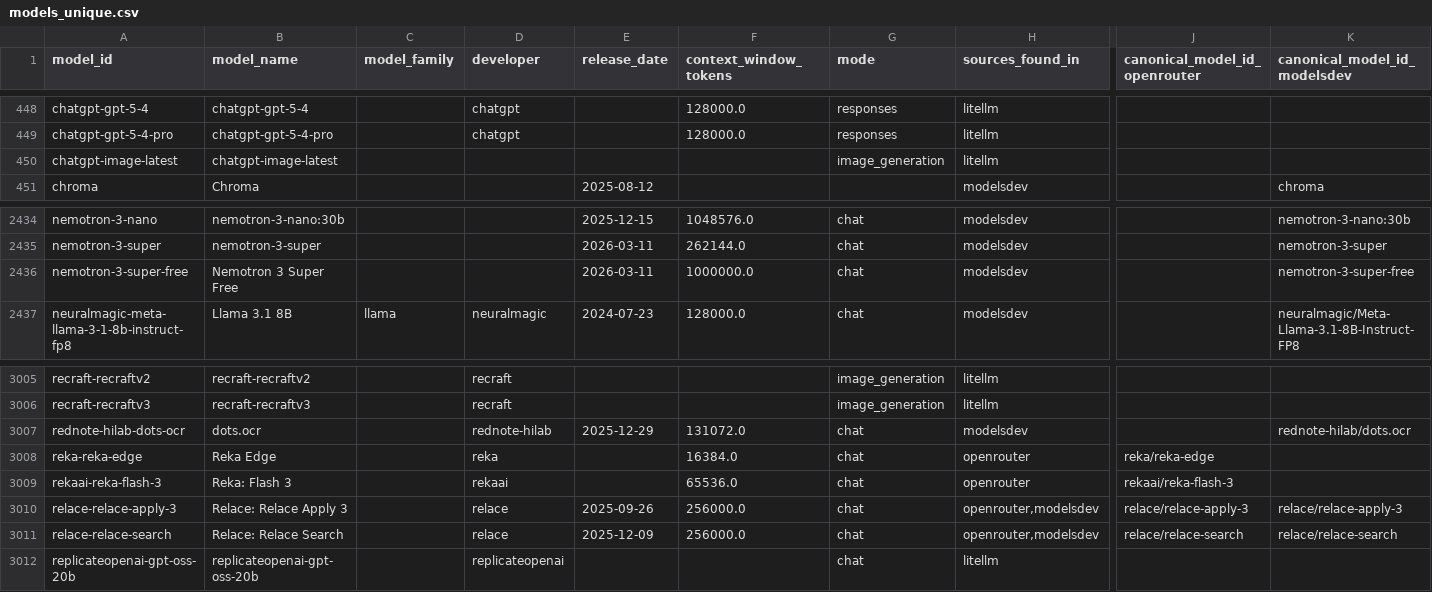
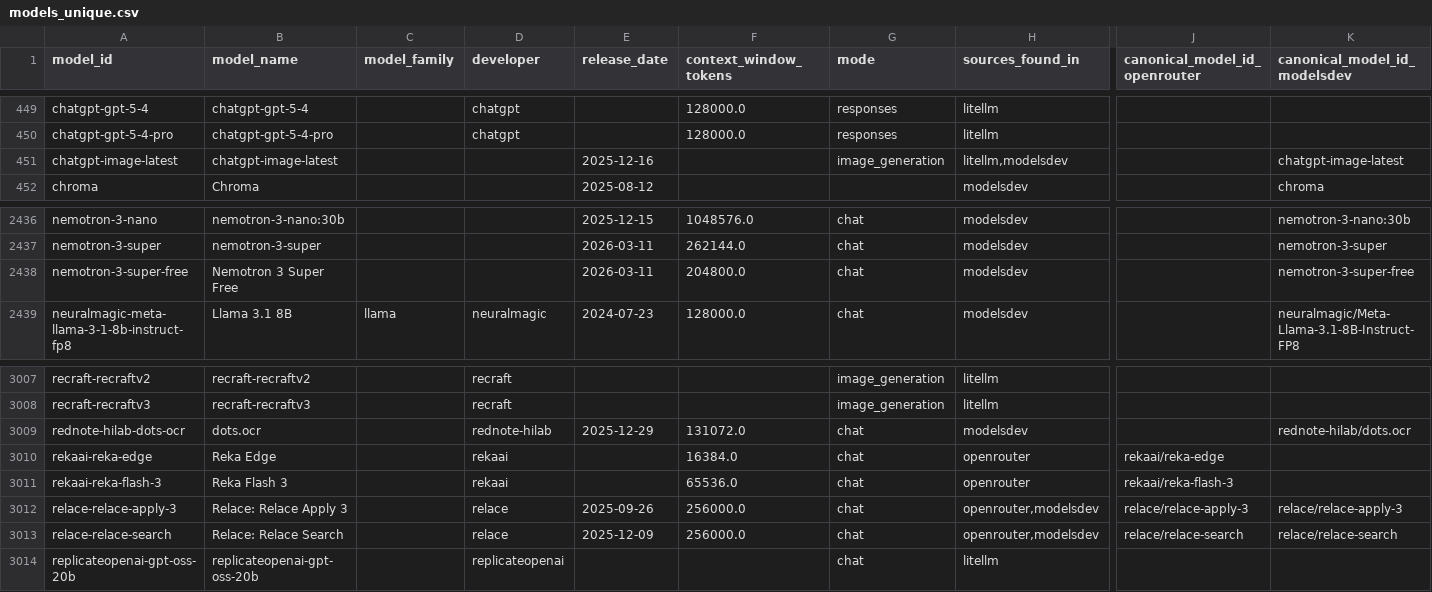
Before and after one commit to ons96/llm-leaderboard-aggregate, a CSV file: db/models_unique.csv, drawn as a sheet; only a part is shown, gaps mark what is left out; addresses are those after the commit; the diff covers the shown part only; the diff names each change by its address in the sheet, - before the commit and + after, or states it on an @@ line.

```diff
--- a/db/models_unique.csv
+++ b/db/models_unique.csv
-E451 (release_date): (empty)
+E451 (release_date): 2025-12-16
-H451 (sources_found_in): litellm
+H451 (sources_found_in): litellm,modelsdev
-K451 (canonical_model_id_modelsdev): (empty)
+K451 (canonical_model_id_modelsdev): chatgpt-image-latest
-F2438 (context_window_tokens): 1000000.0
+F2438 (context_window_tokens): 204800.0
-A3010 (model_id): reka-reka-edge
+A3010 (model_id): rekaai-reka-edge
-D3010 (developer): reka
+D3010 (developer): rekaai
-J3010 (canonical_model_id_openrouter): reka/reka-edge
+J3010 (canonical_model_id_openrouter): rekaai/reka-edge
-B3011 (model_name): Reka: Flash 3
+B3011 (model_name): Reka Flash 3
```
Also changed, not shown: 6 added rows and 8 edited cells elsewhere in this file, db/model_providers.csv, 11 other files.
